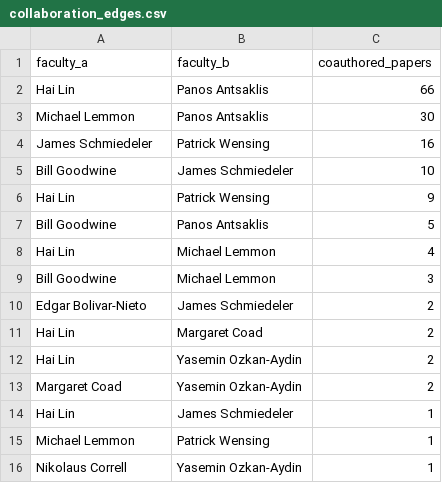
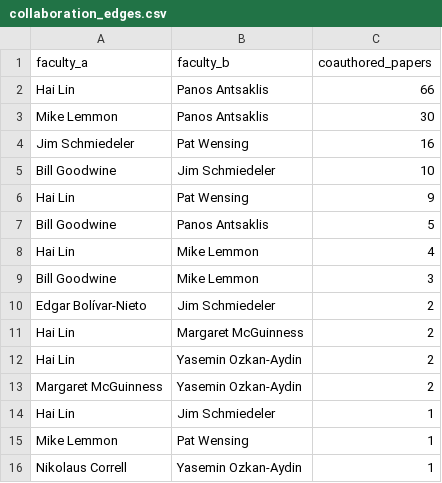
Before and after one commit to nd-pair/fcn, a CSV file: data/collaboration_edges.csv, drawn as a sheet.

```diff
--- a/data/collaboration_edges.csv
+++ b/data/collaboration_edges.csv
@@ -2,15 +2,15 @@ faculty_a,faculty_b,coauthored_papers
 Hai Lin,Panos Antsaklis,66
-Michael Lemmon,Panos Antsaklis,30
-James Schmiedeler,Patrick Wensing,16
-Bill Goodwine,James Schmiedeler,10
-Hai Lin,Patrick Wensing,9
+Mike Lemmon,Panos Antsaklis,30
+Jim Schmiedeler,Pat Wensing,16
+Bill Goodwine,Jim Schmiedeler,10
+Hai Lin,Pat Wensing,9
 Bill Goodwine,Panos Antsaklis,5
-Hai Lin,Michael Lemmon,4
-Bill Goodwine,Michael Lemmon,3
-Edgar Bolivar-Nieto,James Schmiedeler,2
-Hai Lin,Margaret Coad,2
+Hai Lin,Mike Lemmon,4
+Bill Goodwine,Mike Lemmon,3
+Edgar Bolívar-Nieto,Jim Schmiedeler,2
+Hai Lin,Margaret McGuinness,2
 Hai Lin,Yasemin Ozkan-Aydin,2
-Margaret Coad,Yasemin Ozkan-Aydin,2
-Hai Lin,James Schmiedeler,1
-Michael Lemmon,Patrick Wensing,1
+Margaret McGuinness,Yasemin Ozkan-Aydin,2
+Hai Lin,Jim Schmiedeler,1
+Mike Lemmon,Pat Wensing,1
 Nikolaus Correll,Yasemin Ozkan-Aydin,1
```
Also changed, not shown: 40 other files.
